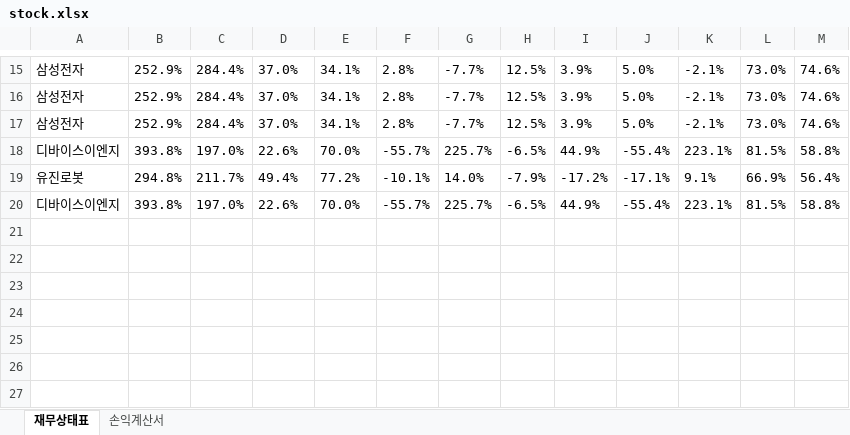
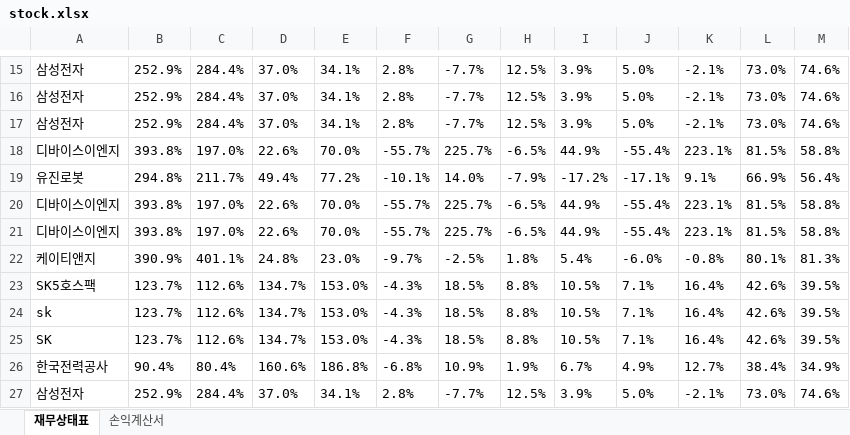
Before and after one commit to HRLeem/stock_dart, an Excel workbook: stock.xlsx, sheet 재무상태표, drawn as a sheet; only a part is shown, gaps mark what is left out; values as stored, in another font and other column widths than the file's, no borders; the diff names each change by its address in the sheet, - before the commit and + after, or states it on an @@ line.

Commit message:
stock_update구버전 보존을 위해 일단 commit

```diff
--- a/stock.xlsx (sheet 재무상태표)
+++ b/stock.xlsx (sheet 재무상태표)
+row 21: 디바이스이엔지 | 393.8% | 197.0% | 22.6% | 70.0% | -55.7% | 225.7% | -6.5% | 44.9% | -55.4% | 223.1% | 81.5% | 58.8%
+row 22: 케이티앤지 | 390.9% | 401.1% | 24.8% | 23.0% | -9.7% | -2.5% | 1.8% | 5.4% | -6.0% | -0.8% | 80.1% | 81.3%
+row 23: SK5호스팩 | 123.7% | 112.6% | 134.7% | 153.0% | -4.3% | 18.5% | 8.8% | 10.5% | 7.1% | 16.4% | 42.6% | 39.5%
+row 24: sk | 123.7% | 112.6% | 134.7% | 153.0% | -4.3% | 18.5% | 8.8% | 10.5% | 7.1% | 16.4% | 42.6% | 39.5%
+row 25: SK | 123.7% | 112.6% | 134.7% | 153.0% | -4.3% | 18.5% | 8.8% | 10.5% | 7.1% | 16.4% | 42.6% | 39.5%
+row 26: 한국전력공사 | 90.4% | 80.4% | 160.6% | 186.8% | -6.8% | 10.9% | 1.9% | 6.7% | 4.9% | 12.7% | 38.4% | 34.9%
+row 27: 삼성전자 | 252.9% | 284.4% | 37.0% | 34.1% | 2.8% | -7.7% | 12.5% | 3.9% | 5.0% | -2.1% | 73.0% | 74.6%
```
Also changed, not shown: sheet 손익계산서, stock_frame.xlsx, 15 other files.
